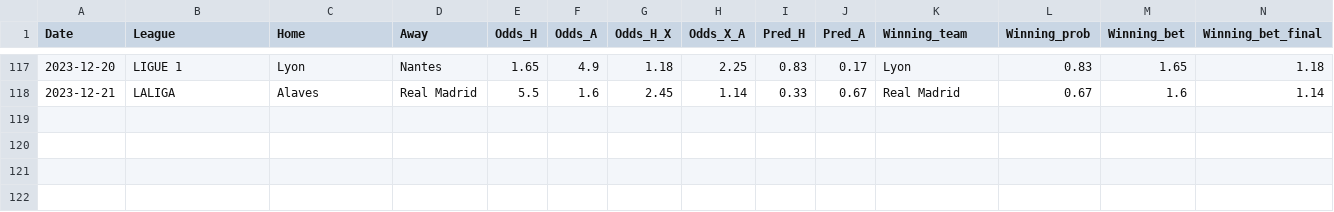
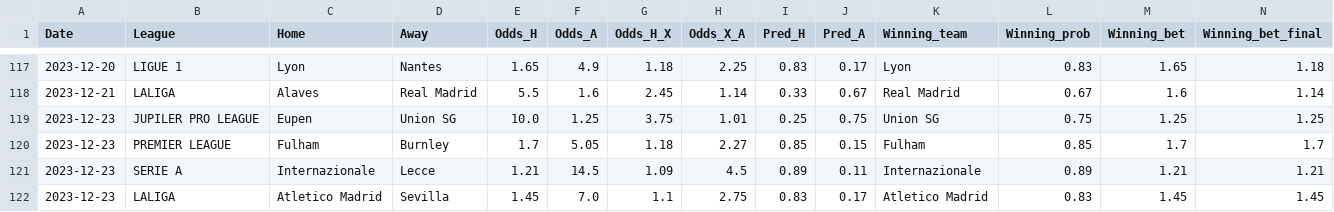
Before and after one commit to alanhassan/soccerprediction, a CSV file: tips_original_result.csv, drawn as a sheet; only a part is shown, gaps mark what is left out; rows hold the shown columns only; the diff names each change by its address in the sheet, - before the commit and + after, or states it on an @@ line.

Commit message:
Update tips_original_result.csv

```diff
--- a/tips_original_result.csv
+++ b/tips_original_result.csv
+row 119: 2023-12-23 | JUPILER PRO LEAGUE | Eupen | Union SG | 10.0 | 1.25 | 3.75 | 1.01 | 0.25 | 0.75 | Union SG | 0.75 | 1.25 | 1.25
+row 120: 2023-12-23 | PREMIER LEAGUE | Fulham | Burnley | 1.7 | 5.05 | 1.18 | 2.27 | 0.85 | 0.15 | Fulham | 0.85 | 1.7 | 1.7
+row 121: 2023-12-23 | SERIE A | Internazionale | Lecce | 1.21 | 14.5 | 1.09 | 4.5 | 0.89 | 0.11 | Internazionale | 0.89 | 1.21 | 1.21
+row 122: 2023-12-23 | LALIGA | Atletico Madrid | Sevilla | 1.45 | 7.0 | 1.1 | 2.75 | 0.83 | 0.17 | Atletico Madrid | 0.83 | 1.45 | 1.45
```
